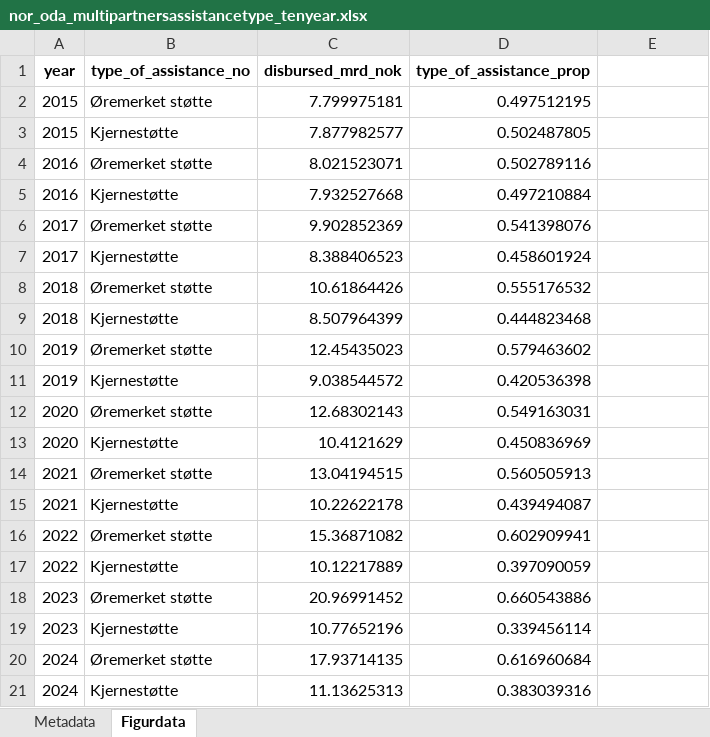
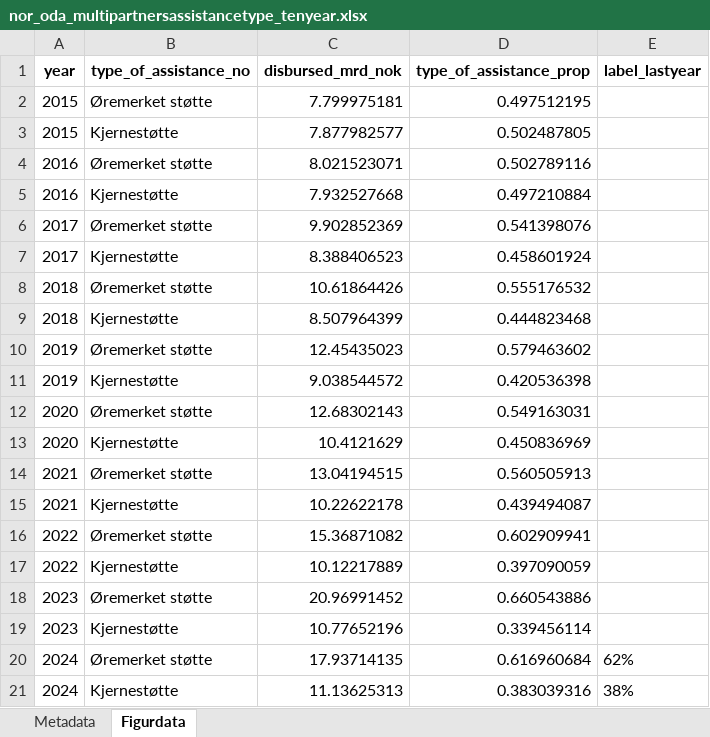
Before and after one commit to noradno/tst-report-2025-public-data, an Excel workbook: xlsx/nor_oda_multipartnersassistancetype_tenyear.xlsx, sheet Figurdata, drawn as a sheet; values as stored, in another font and other column widths than the file's, no borders; the diff names each change by its address in the sheet, - before the commit and + after, or states it on an @@ line.

Commit message:
update data

```diff
--- a/xlsx/nor_oda_multipartnersassistancetype_tenyear.xlsx (sheet Figurdata)
+++ b/xlsx/nor_oda_multipartnersassistancetype_tenyear.xlsx (sheet Figurdata)
-E1: (empty)
+E1: label_lastyear
-E20 (label_lastyear): (empty)
+E20 (label_lastyear): 62%
-E21 (label_lastyear): (empty)
+E21 (label_lastyear): 38%
```
Also changed, not shown: xlsx/nor_oda_countries_topten_oneyear.xlsx, xlsx/nor_oda_multipartners_oneyear.xlsx, 31 other files.
